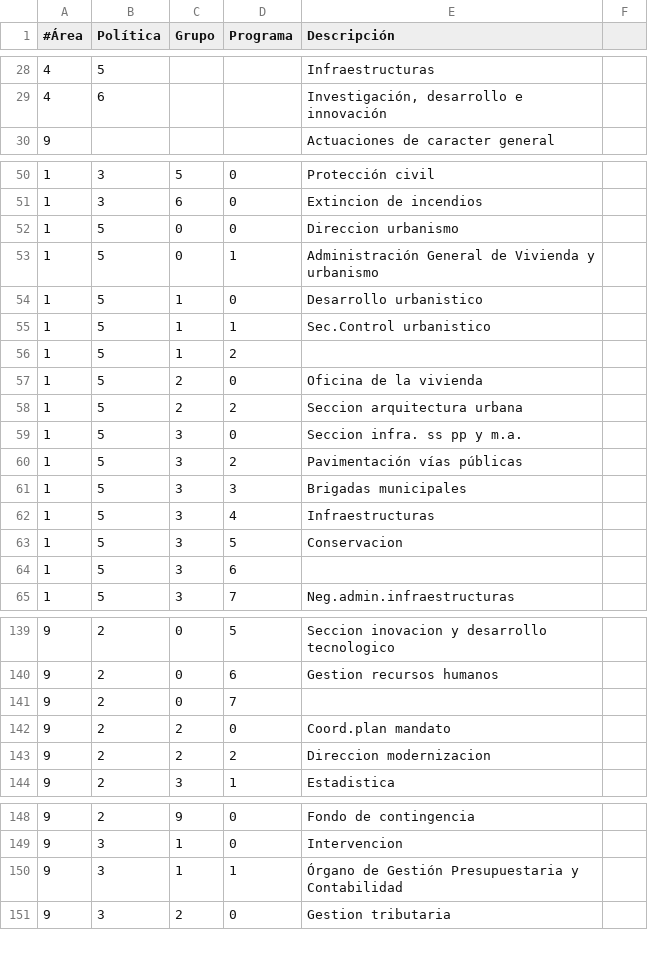
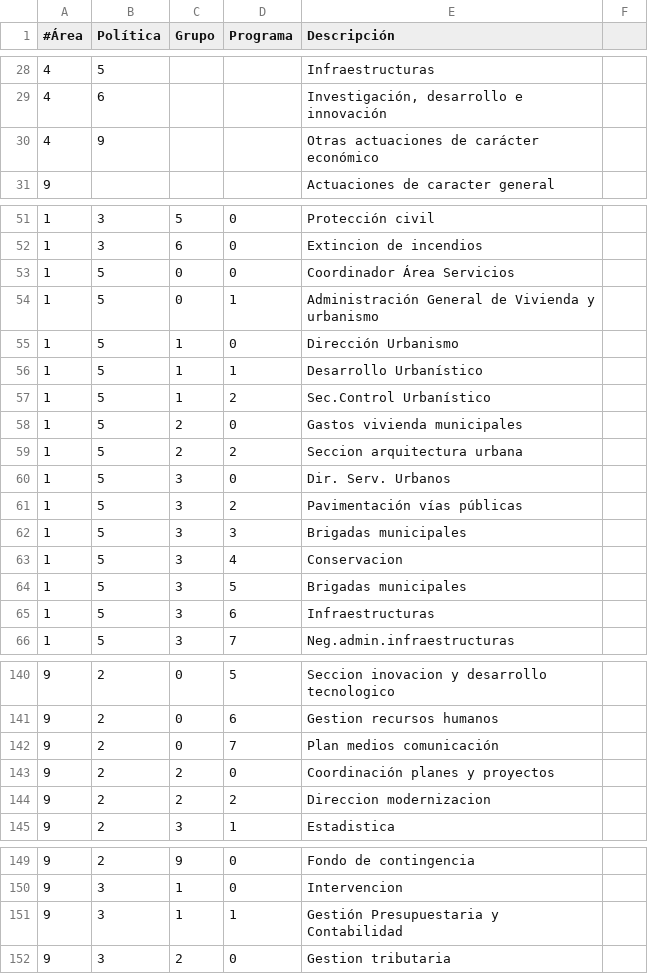
Before and after one commit to civio/presupuesto-castellon, a CSV file: data/es-es/areas_funcionales.csv, drawn as a sheet; only a part is shown, gaps mark what is left out; the diff covers the shown part only.

Commit message:
Update areas funcionales

```diff
--- a/data/es-es/areas_funcionales.csv
+++ b/data/es-es/areas_funcionales.csv
@@ -29,2 +29,3 @@
 4,6,,,"Investigación, desarrollo e innovación"
+4,9,,,Otras actuaciones de carácter económico
 9,,,,Actuaciones de caracter general
@@ -51,15 +52,15 @@
 1,3,6,0,Extincion de incendios
-1,5,0,0,Direccion urbanismo
+1,5,0,0,Coordinador Área Servicios
 1,5,0,1,Administración General de Vivienda y urbanismo
-1,5,1,0,Desarrollo urbanistico
-1,5,1,1,Sec.Control urbanistico
-1,5,1,2,
-1,5,2,0,Oficina de la vivienda
+1,5,1,0,Dirección Urbanismo
+1,5,1,1,Desarrollo Urbanístico
+1,5,1,2,Sec.Control Urbanístico
+1,5,2,0,Gastos vivienda municipales
 1,5,2,2,Seccion arquitectura urbana
-1,5,3,0,Seccion infra. ss pp y m.a.
+1,5,3,0,Dir. Serv. Urbanos
 1,5,3,2,Pavimentación vías públicas
 1,5,3,3,Brigadas municipales
-1,5,3,4,Infraestructuras
-1,5,3,5,Conservacion
-1,5,3,6,
+1,5,3,4,Conservacion
+1,5,3,5,Brigadas municipales
+1,5,3,6,Infraestructuras
 1,5,3,7,Neg.admin.infraestructuras
@@ -140,4 +141,4 @@
 9,2,0,6,Gestion recursos humanos
-9,2,0,7,
-9,2,2,0,Coord.plan mandato
+9,2,0,7,Plan medios comunicación
+9,2,2,0,Coordinación planes y proyectos
 9,2,2,2,Direccion modernizacion
@@ -149,3 +150,3 @@
 9,3,1,0,Intervencion
-9,3,1,1,Órgano de Gestión Presupuestaria y Contabilidad
+9,3,1,1,Gestión Presupuestaria y Contabilidad
 9,3,2,0,Gestion tributaria
```
Also changed, not shown: 15 edited cells elsewhere in this file.
